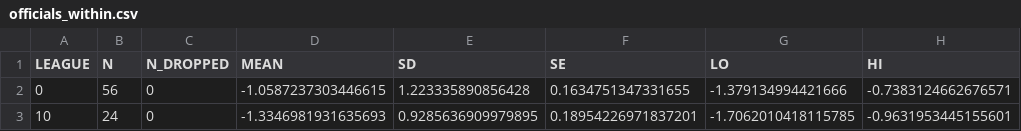
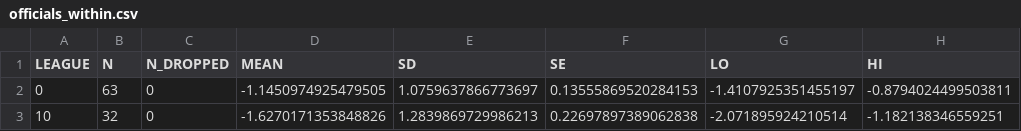
Before and after one commit to ismayc/playoff-series-study, a CSV file: output/officials_within.csv, drawn as a sheet.

```diff
--- a/output/officials_within.csv
+++ b/output/officials_within.csv
@@ -1,3 +1,3 @@
 LEAGUE,N,N_DROPPED,MEAN,SD,SE,LO,HI
-0,56,0,-1.0587237303446615,1.223335890856428,0.1634751347331655,-1.379134994421666,-0.7383124662676571
-10,24,0,-1.3346981931635693,0.9285636909979895,0.18954226971837201,-1.7062010418115785,-0.9631953445155601
+0,63,0,-1.1450974925479505,1.0759637866773697,0.13555869520284153,-1.4107925351455197,-0.8794024499503811
+10,32,0,-1.6270171353848826,1.2839869729986213,0.22697897389062838,-2.071895924210514,-1.182138346559251
```
Also changed, not shown: output/officials_coverage.csv, output/officials_profile.csv, 21 other files.
